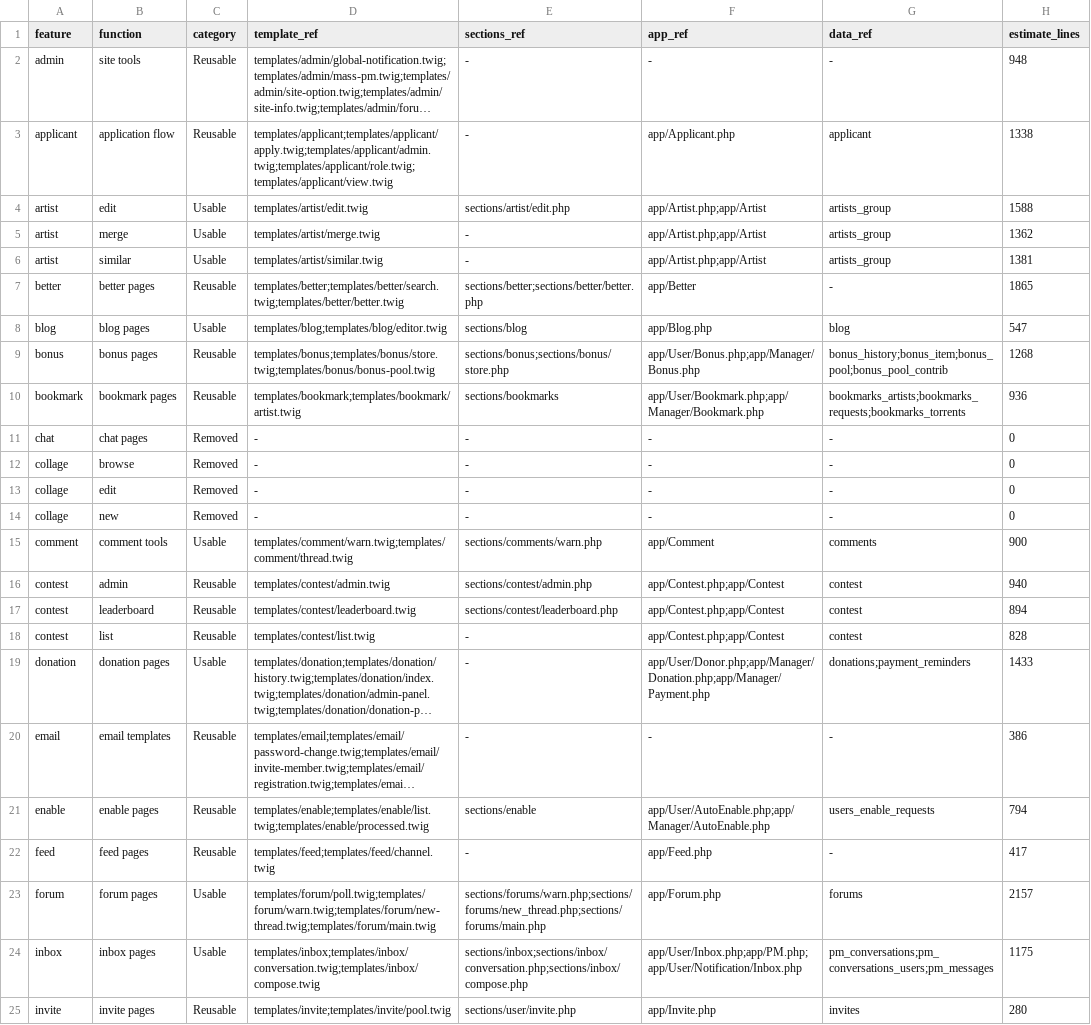
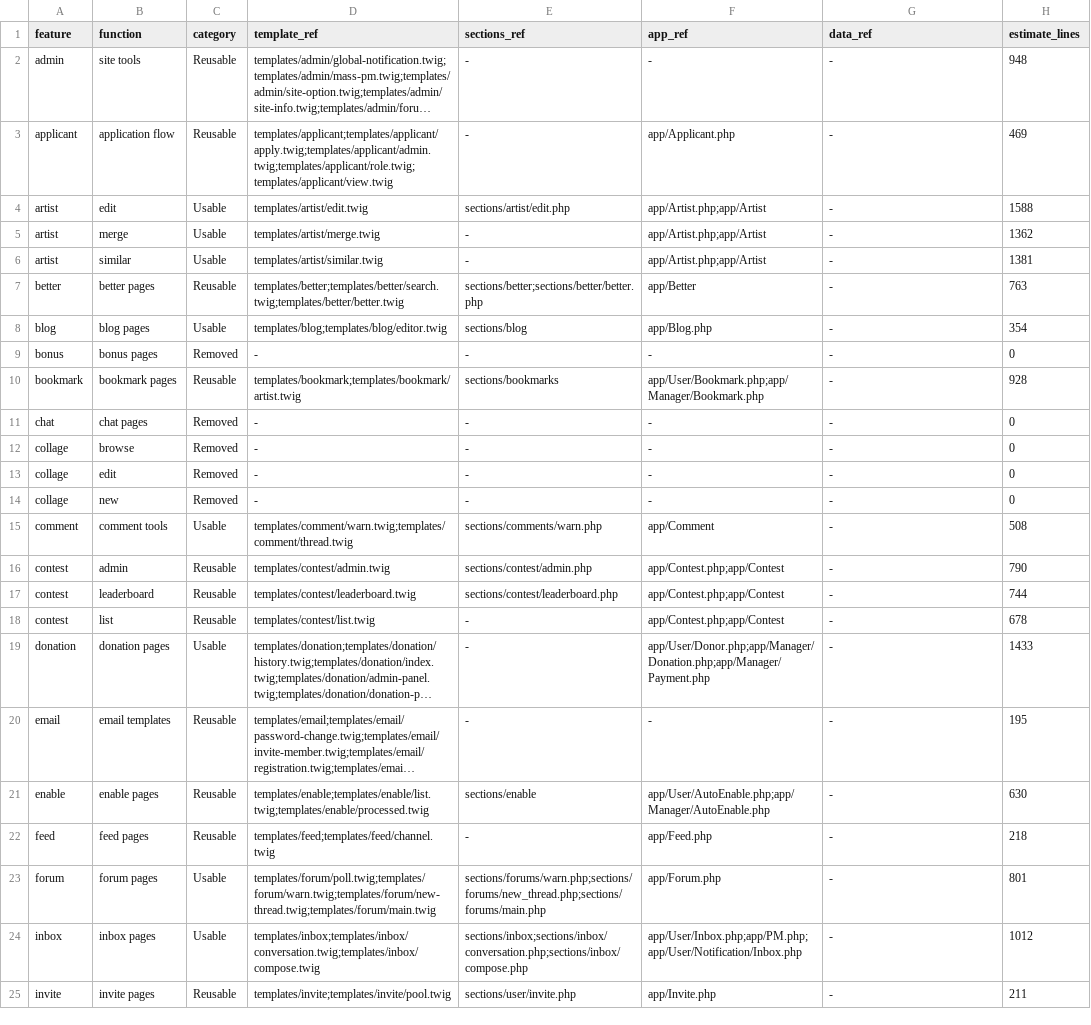
Before and after one commit to Walrus94/DotM, a CSV file: docs/refactoring_data/features_matrix.csv, drawn as a sheet; only a part is shown; long unchanged cells end in …; the diff covers the shown part only; the diff names each change by its address in the sheet, - before the commit and + after, or states it on an @@ line.

Commit message:
chore: refresh feature references

```diff
--- a/docs/refactoring_data/features_matrix.csv
+++ b/docs/refactoring_data/features_matrix.csv
-G3 (data_ref): applicant
+G3 (data_ref): -
-H3 (estimate_lines): 1338
+H3 (estimate_lines): 469
-G4:G6 (data_ref): artists_group
+G4:G6 (data_ref): -
-H7 (estimate_lines): 1865
+H7 (estimate_lines): 763
-G8 (data_ref): blog
+G8 (data_ref): -
-H8 (estimate_lines): 547
+H8 (estimate_lines): 354
-C9 (category): Reusable
+C9 (category): Removed
-D9 (template_ref): templates/bonus;templates/bonus/store.twig;templates/bonus/bonus-pool.twig
+D9 (template_ref): -
-E9 (sections_ref): sections/bonus;sections/bonus/store.php
+E9 (sections_ref): -
-F9 (app_ref): app/User/Bonus.php;app/Manager/Bonus.php
+F9 (app_ref): -
-G9 (data_ref): bonus_history;bonus_item;bonus_pool;bonus_pool_contrib
+G9 (data_ref): -
-H9 (estimate_lines): 1268
+H9 (estimate_lines): 0
-G10 (data_ref): bookmarks_artists;bookmarks_requests;bookmarks_torrents
+G10 (data_ref): -
-H10 (estimate_lines): 936
+H10 (estimate_lines): 928
-G15 (data_ref): comments
+G15 (data_ref): -
-H15 (estimate_lines): 900
+H15 (estimate_lines): 508
-G16:G18 (data_ref): contest
+G16:G18 (data_ref): -
-H16 (estimate_lines): 940
+H16 (estimate_lines): 790
-H17 (estimate_lines): 894
+H17 (estimate_lines): 744
-H18 (estimate_lines): 828
+H18 (estimate_lines): 678
-G19 (data_ref): donations;payment_reminders
+G19 (data_ref): -
-H20 (estimate_lines): 386
+H20 (estimate_lines): 195
-G21 (data_ref): users_enable_requests
+G21 (data_ref): -
-H21 (estimate_lines): 794
+H21 (estimate_lines): 630
-H22 (estimate_lines): 417
+H22 (estimate_lines): 218
-G23 (data_ref): forums
+G23 (data_ref): -
-H23 (estimate_lines): 2157
+H23 (estimate_lines): 801
-G24 (data_ref): pm_conversations;pm_conversations_users;pm_messages
+G24 (data_ref): -
-H24 (estimate_lines): 1175
+H24 (estimate_lines): 1012
-G25 (data_ref): invites
+G25 (data_ref): -
-H25 (estimate_lines): 280
+H25 (estimate_lines): 211
```
Also changed, not shown: 104 edited cells elsewhere in this file.
